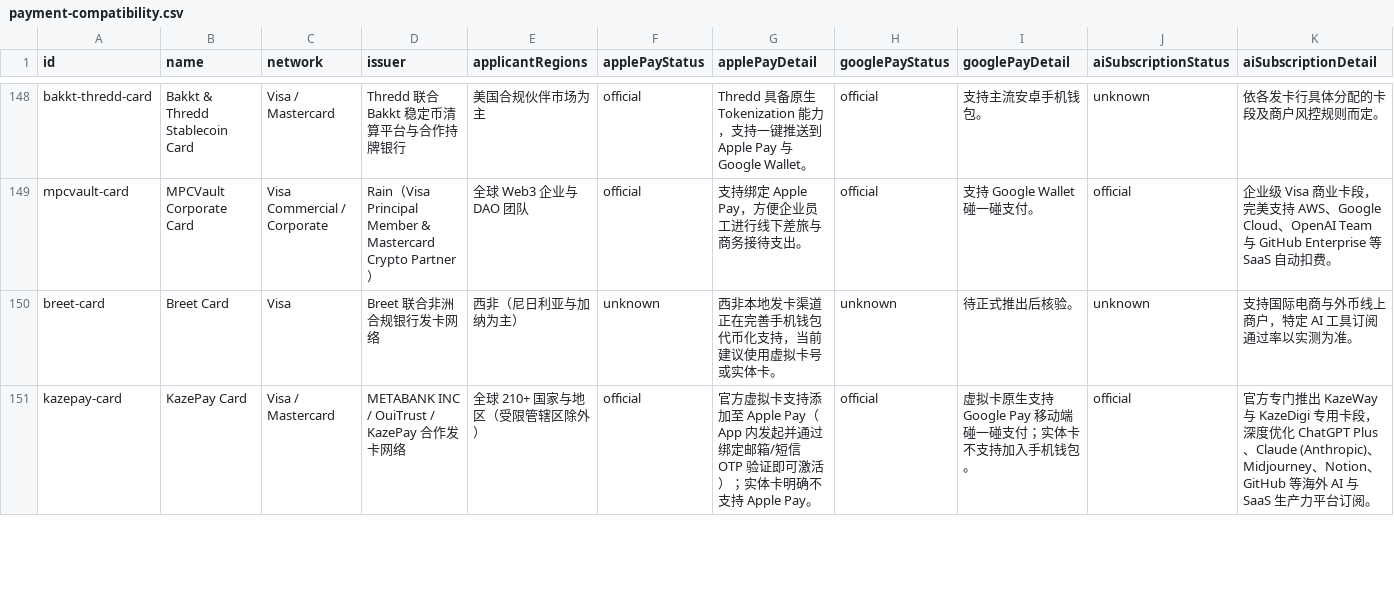
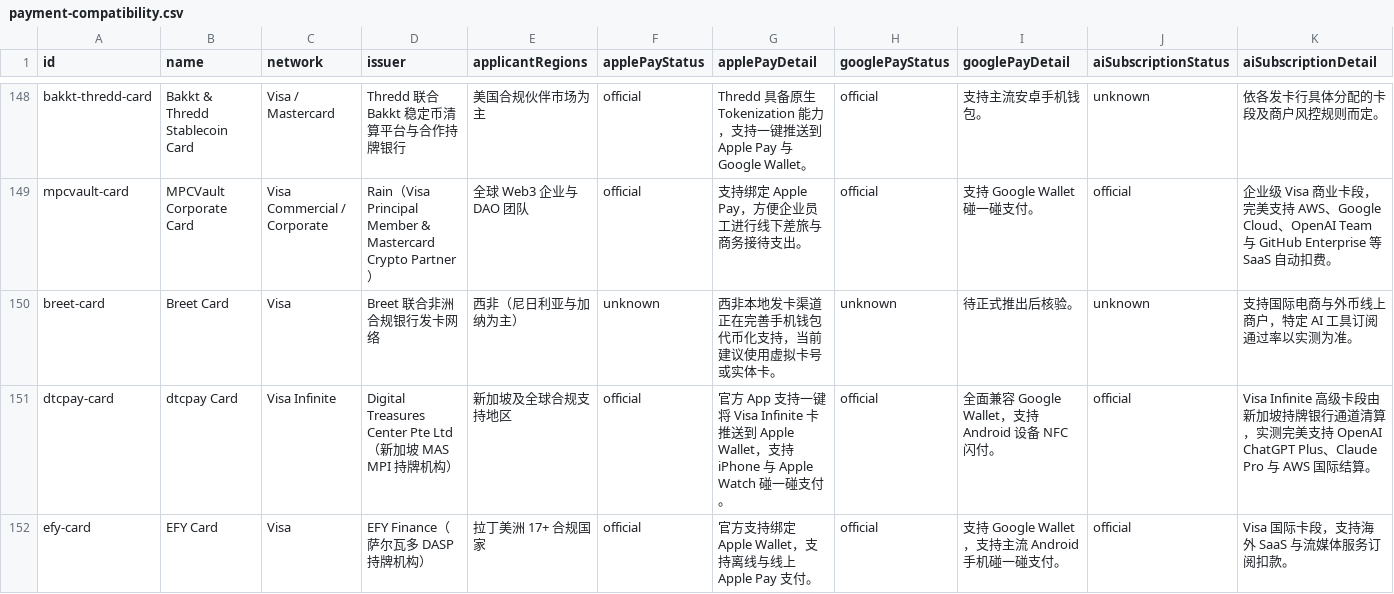
Before and after one commit to liam1024-tech/awesome-crypto-cards, a CSV file: data/payment-compatibility.csv, drawn as a sheet; only a part is shown, gaps mark what is left out; the shorter side is filled out with more unchanged rows; rows hold the shown columns only; the diff covers the shown part only; the diff names each change by its address in the sheet, - before the commit and + after, or states it on an @@ line.

```diff
--- a/data/payment-compatibility.csv
+++ b/data/payment-compatibility.csv
+row 151: dtcpay-card | dtcpay Card | Visa Infinite | Digital Treasures Center Pte Ltd（新加坡 MAS MPI 持牌机构） | 新加坡及全球合规支持地区 | official | 官方 App 支持一键将 Visa Infinite 卡推送到 Apple Wallet，支持 iPhone 与 Apple Watch 碰一碰支付。 | official | 全面兼容 Google Wallet，支持 Android 设备 NFC 闪付。 | official | Visa Infinite 高级卡段由新加坡持牌银行通道清算，实测完美支持 OpenAI ChatGPT Plus、Claude Pro 与 AWS 国际结算。
+row 152: efy-card | EFY Card | Visa | EFY Finance（萨尔瓦多 DASP 持牌机构） | 拉丁美洲 17+ 合规国家 | official | 官方支持绑定 Apple Wallet，支持离线与线上 Apple Pay 支付。 | official | 支持 Google Wallet，支持主流 Android 手机碰一碰支付。 | official | Visa 国际卡段，支持海外 SaaS 与流媒体服务订阅扣款。
```
Also changed, not shown: 2 added rows elsewhere in this file, data/card-changelogs.csv, data/ucard-coverage.csv, 4 other files.
